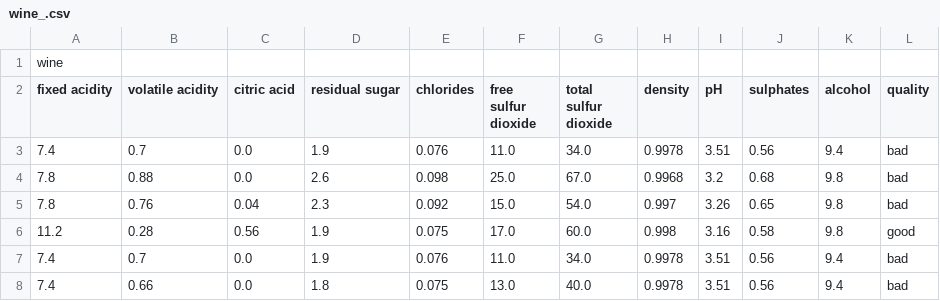
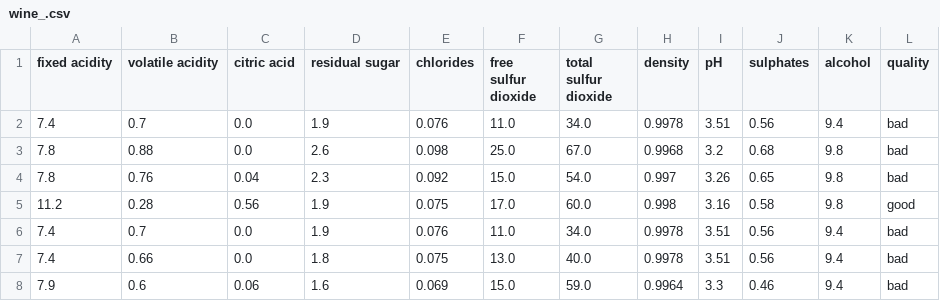
Before and after one commit to ShaiShmuel/BigData_Course, a CSV file: bigData/DataSets/wine_.csv, drawn as a sheet; only a part is shown; the shorter side is filled out with more unchanged rows; the diff names each change by its address in the sheet, - before the commit and + after, or states it on an @@ line.

Commit message:
Update wine_.csv

```diff
--- a/bigData/DataSets/wine_.csv
+++ b/bigData/DataSets/wine_.csv
-row 1: wine
```
